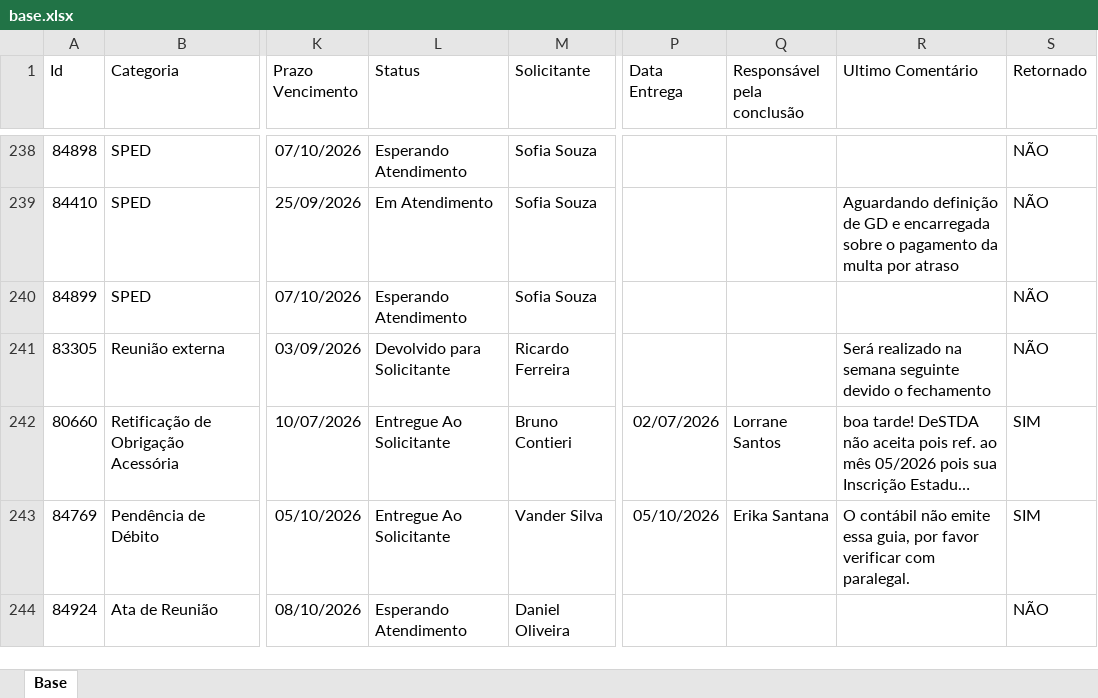
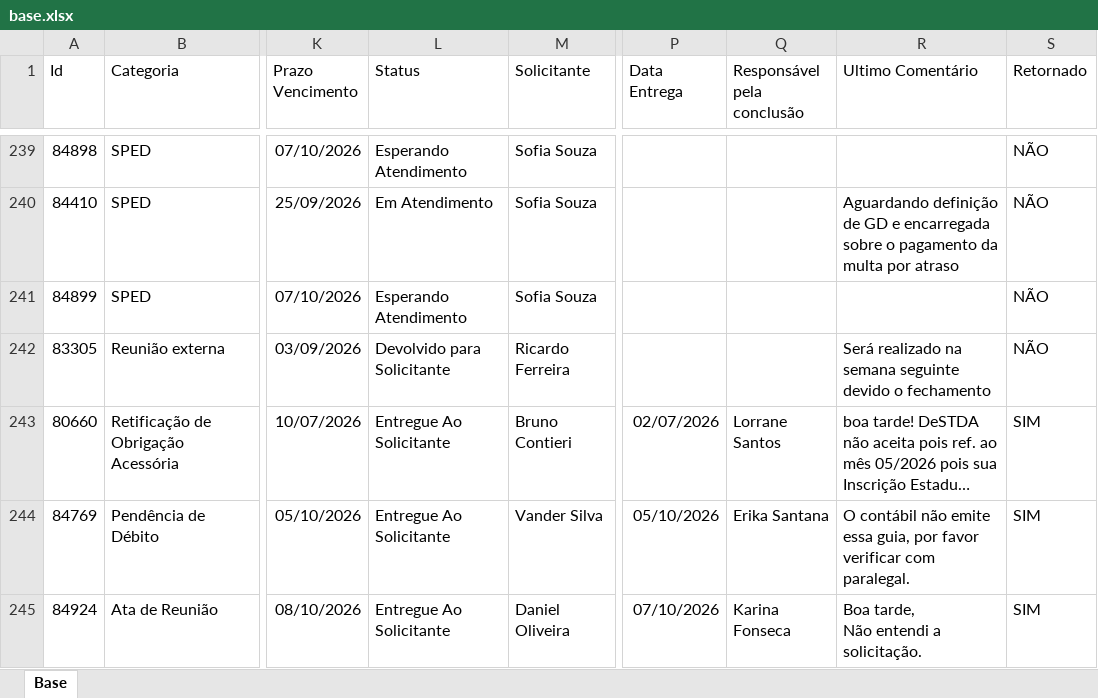
Before and after one commit to Controladoria-MG/Portal-dos-chamados, an Excel workbook: data/base.xlsx, sheet Base, drawn as a sheet; only a part is shown, gaps mark what is left out; long unchanged cells end in …; values as stored, in another font and other column widths than the file's, no borders; table styles not drawn; addresses are those after the commit; ↵ is a line break in a cell; the diff covers the shown part only; the diff names each change by its address in the sheet, - before the commit and + after, or states it on an @@ line.

```diff
--- a/data/base.xlsx (sheet Base)
+++ b/data/base.xlsx (sheet Base)
-L245 (Status): Esperando Atendimento
+L245 (Status): Entregue Ao Solicitante
-P245 (Data Entrega): (empty)
+P245 (Data Entrega): 07/10/2026
-Q245 (Responsável pela conclusão): (empty)
+Q245 (Responsável pela conclusão): Karina Fonseca
-R245 (Ultimo Comentário): (empty)
+R245 (Ultimo Comentário): Boa tarde, ↵ Não entendi a solicitação.
-S245 (Retornado): NÃO
+S245 (Retornado): SIM
```
Also changed, not shown: 10 added rows, 2 moved rows and 36 edited cells elsewhere in this sheet, 2 other files.
